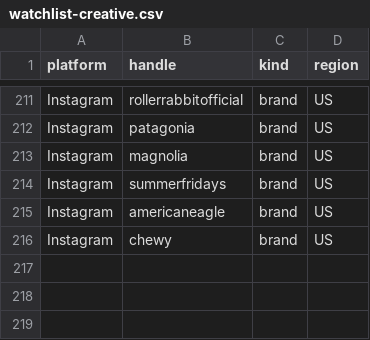
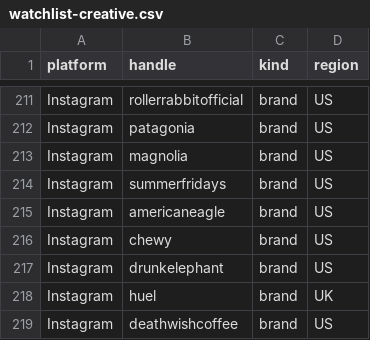
Before and after one commit to daminisolanki1309-netizen/tagadasocials, a CSV file: tagada/notion/db/watchlist-creative.csv, drawn as a sheet; only a part is shown, gaps mark what is left out.

```diff
--- a/tagada/notion/db/watchlist-creative.csv
+++ b/tagada/notion/db/watchlist-creative.csv
@@ -216 +216,4 @@ Instagram,americaneagle,brand,US
 Instagram,chewy,brand,US
+Instagram,drunkelephant,brand,US
+Instagram,huel,brand,UK
+Instagram,deathwishcoffee,brand,US
```
Also changed, not shown: tagada/feed/handle-failures.tsv, 22 other files.
